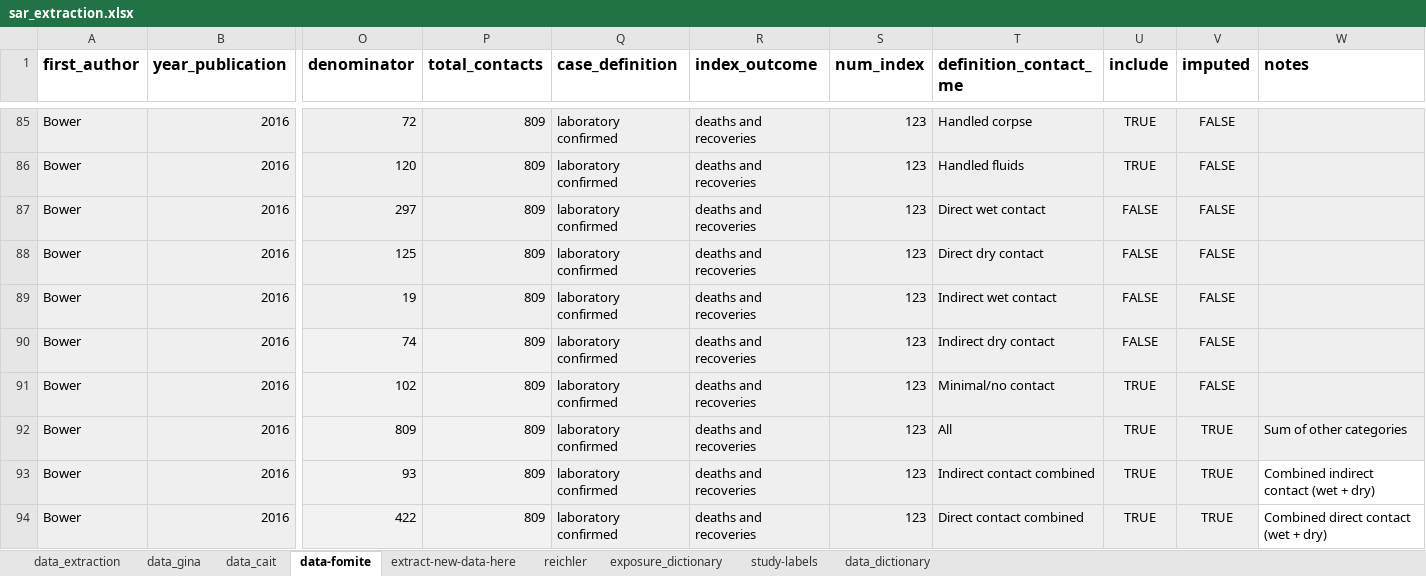
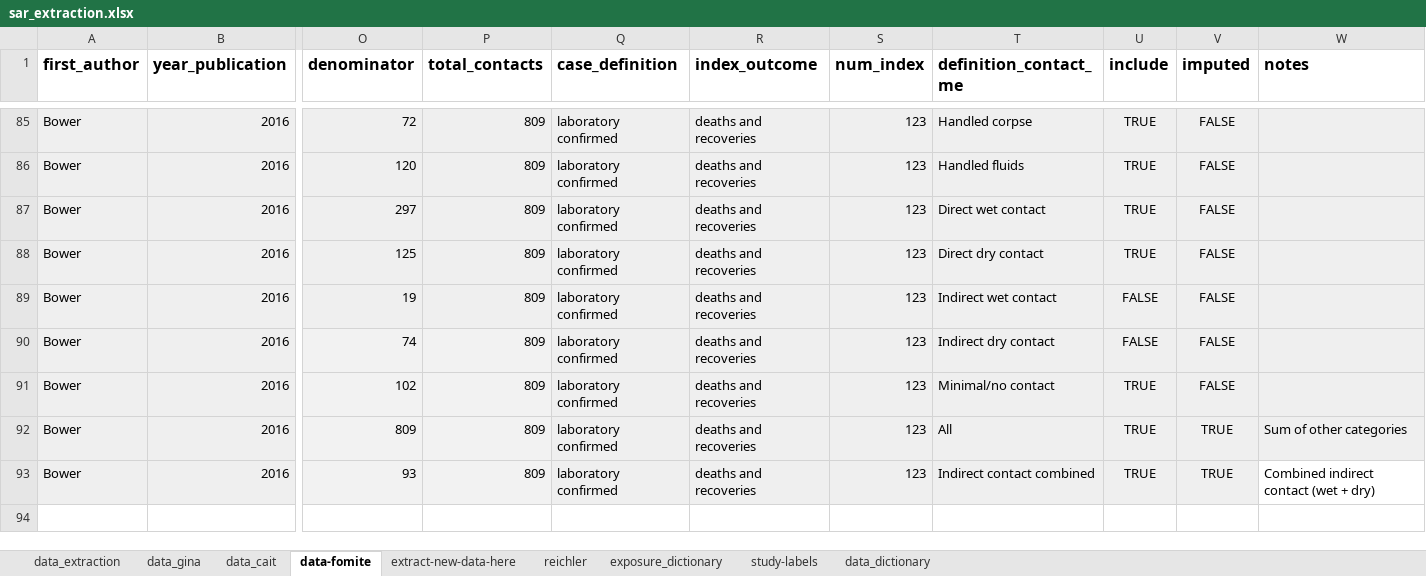
Before and after one commit to ginacuomo/bvd-contacts, an Excel workbook: data/data-raw/sar_extraction.xlsx, sheet data-fomite, drawn as a sheet; only a part is shown, gaps mark what is left out; values as stored, in another font and other column widths than the file's, no borders; rows hold the shown columns only; the diff names each change by its address in the sheet, - before the commit and + after, or states it on an @@ line.

Commit message:
looking at disaggregation in data

```diff
--- a/data/data-raw/sar_extraction.xlsx (sheet data-fomite)
+++ b/data/data-raw/sar_extraction.xlsx (sheet data-fomite)
-U87:U88 (include): FALSE
+U87:U88 (include): TRUE
-row 94: Bower | 2016 | 422 | 809 | laboratory confirmed | deaths and recoveries | 123 | Direct contact combined | TRUE | TRUE | Combined direct contact (wet + dry)
```
Also changed, not shown: 7 other files.
